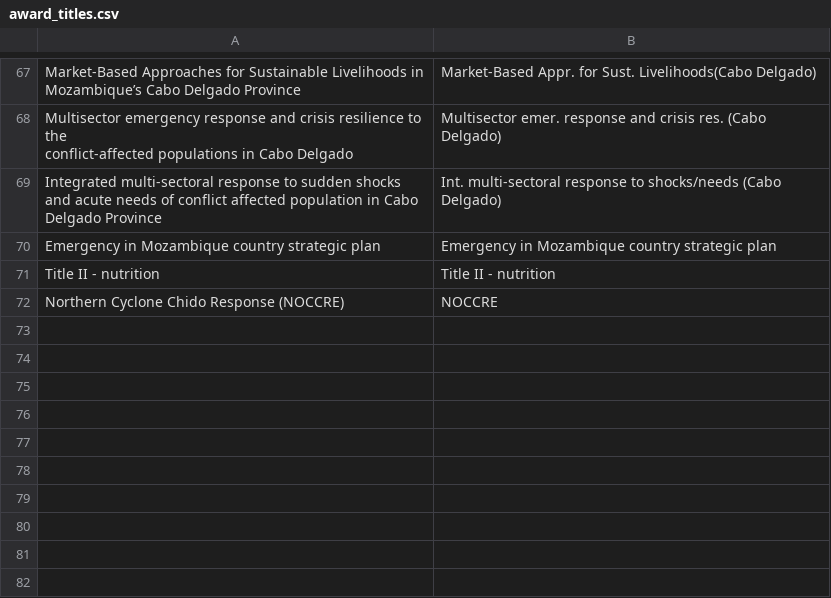
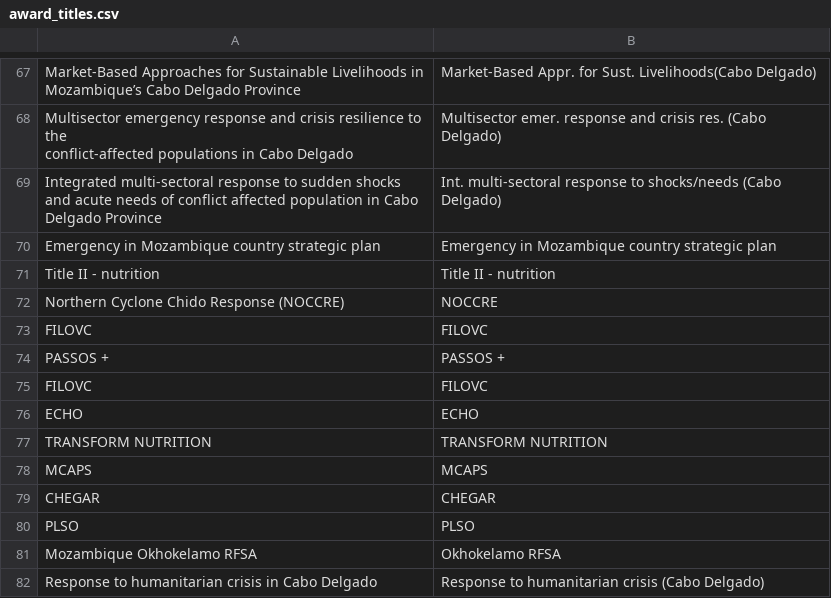
Before and after one commit to josephlara/usaid_final_mission, a CSV file: Documents/award_titles.csv, drawn as a sheet; only a part is shown, gaps mark what is left out.

```diff
--- a/Documents/award_titles.csv
+++ b/Documents/award_titles.csv
@@ -73 +73,11 @@ Title II - nutrition,Title II - nutrition
 Northern Cyclone Chido Response (NOCCRE),NOCCRE
+FILOVC,FILOVC
+PASSOS +,PASSOS +
+FILOVC,FILOVC
+ECHO,ECHO
+TRANSFORM NUTRITION,TRANSFORM NUTRITION
+MCAPS,MCAPS
+CHEGAR,CHEGAR
+PLSO,PLSO
+Mozambique Okhokelamo RFSA,Okhokelamo RFSA
+Response to humanitarian crisis in Cabo Delgado,Response to humanitarian crisis (Cabo Delgado)
```
Also changed, not shown: 3 other files.
